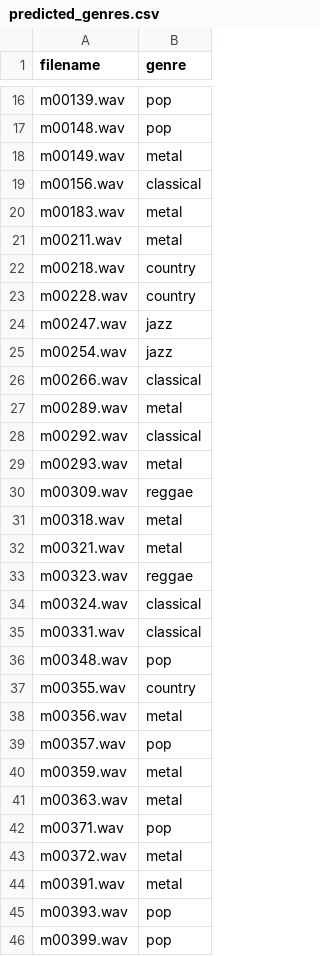
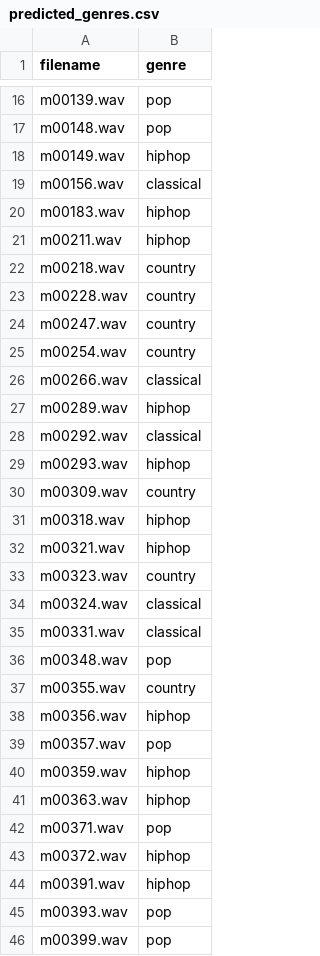
Before and after one commit to Akshay22087249/TurboAdventure, a CSV file: predicted_genres.csv, drawn as a sheet; only a part is shown, gaps mark what is left out; the diff covers the shown part only.

Commit message:
pred

```diff
--- a/predicted_genres.csv
+++ b/predicted_genres.csv
@@ -17,18 +17,18 @@ m00139.wav,pop
 m00148.wav,pop
-m00149.wav,metal
+m00149.wav,hiphop
 m00156.wav,classical
-m00183.wav,metal
-m00211.wav,metal
+m00183.wav,hiphop
+m00211.wav,hiphop
 m00218.wav,country
 m00228.wav,country
-m00247.wav,jazz
-m00254.wav,jazz
+m00247.wav,country
+m00254.wav,country
 m00266.wav,classical
-m00289.wav,metal
+m00289.wav,hiphop
 m00292.wav,classical
-m00293.wav,metal
-m00309.wav,reggae
-m00318.wav,metal
-m00321.wav,metal
-m00323.wav,reggae
+m00293.wav,hiphop
+m00309.wav,country
+m00318.wav,hiphop
+m00321.wav,hiphop
+m00323.wav,country
 m00324.wav,classical
@@ -37,9 +37,9 @@ m00348.wav,pop
 m00355.wav,country
-m00356.wav,metal
+m00356.wav,hiphop
 m00357.wav,pop
-m00359.wav,metal
-m00363.wav,metal
+m00359.wav,hiphop
+m00363.wav,hiphop
 m00371.wav,pop
-m00372.wav,metal
-m00391.wav,metal
+m00372.wav,hiphop
+m00391.wav,hiphop
 m00393.wav,pop
```
Also changed, not shown: 24 edited cells elsewhere in this file.
